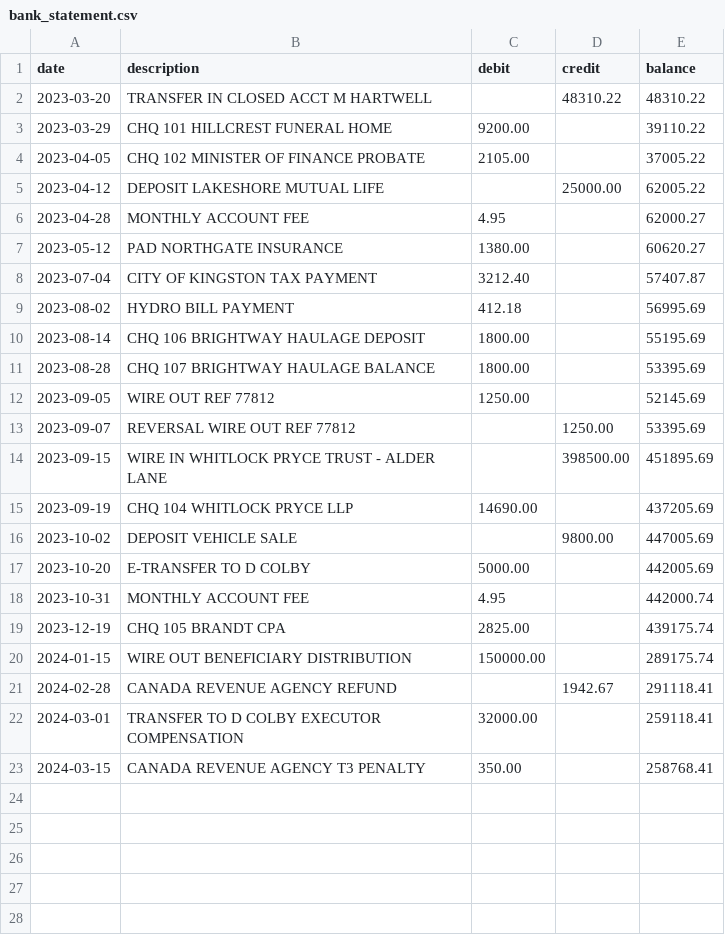
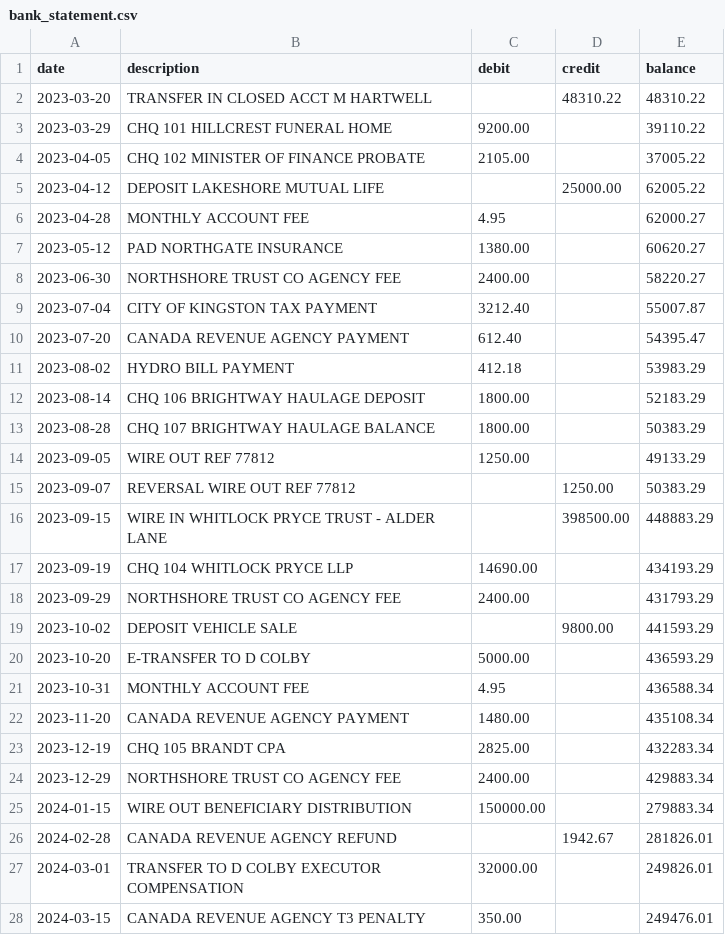
Before and after one commit to jamesjwgravelle/estate-reconciler, a CSV file: demo_matter/bank_statement.csv, drawn as a sheet.

```diff
--- a/demo_matter/bank_statement.csv
+++ b/demo_matter/bank_statement.csv
@@ -7,17 +7,22 @@ date,description,debit,credit,balance
 2023-05-12,PAD NORTHGATE INSURANCE,1380.00,,60620.27
-2023-07-04,CITY OF KINGSTON TAX PAYMENT,3212.40,,57407.87
-2023-08-02,HYDRO BILL PAYMENT,412.18,,56995.69
-2023-08-14,CHQ 106 BRIGHTWAY HAULAGE DEPOSIT,1800.00,,55195.69
-2023-08-28,CHQ 107 BRIGHTWAY HAULAGE BALANCE,1800.00,,53395.69
-2023-09-05,WIRE OUT REF 77812,1250.00,,52145.69
-2023-09-07,REVERSAL WIRE OUT REF 77812,,1250.00,53395.69
-2023-09-15,WIRE IN WHITLOCK PRYCE TRUST - ALDER LANE,,398500.00,451895.69
-2023-09-19,CHQ 104 WHITLOCK PRYCE LLP,14690.00,,437205.69
-2023-10-02,DEPOSIT VEHICLE SALE,,9800.00,447005.69
-2023-10-20,E-TRANSFER TO D COLBY,5000.00,,442005.69
-2023-10-31,MONTHLY ACCOUNT FEE,4.95,,442000.74
-2023-12-19,CHQ 105 BRANDT CPA,2825.00,,439175.74
-2024-01-15,WIRE OUT BENEFICIARY DISTRIBUTION,150000.00,,289175.74
-2024-02-28,CANADA REVENUE AGENCY REFUND,,1942.67,291118.41
-2024-03-01,TRANSFER TO D COLBY EXECUTOR COMPENSATION,32000.00,,259118.41
-2024-03-15,CANADA REVENUE AGENCY T3 PENALTY,350.00,,258768.41
+2023-06-30,NORTHSHORE TRUST CO AGENCY FEE,2400.00,,58220.27
+2023-07-04,CITY OF KINGSTON TAX PAYMENT,3212.40,,55007.87
+2023-07-20,CANADA REVENUE AGENCY PAYMENT,612.40,,54395.47
+2023-08-02,HYDRO BILL PAYMENT,412.18,,53983.29
+2023-08-14,CHQ 106 BRIGHTWAY HAULAGE DEPOSIT,1800.00,,52183.29
+2023-08-28,CHQ 107 BRIGHTWAY HAULAGE BALANCE,1800.00,,50383.29
+2023-09-05,WIRE OUT REF 77812,1250.00,,49133.29
+2023-09-07,REVERSAL WIRE OUT REF 77812,,1250.00,50383.29
+2023-09-15,WIRE IN WHITLOCK PRYCE TRUST - ALDER LANE,,398500.00,448883.29
+2023-09-19,CHQ 104 WHITLOCK PRYCE LLP,14690.00,,434193.29
+2023-09-29,NORTHSHORE TRUST CO AGENCY FEE,2400.00,,431793.29
+2023-10-02,DEPOSIT VEHICLE SALE,,9800.00,441593.29
+2023-10-20,E-TRANSFER TO D COLBY,5000.00,,436593.29
+2023-10-31,MONTHLY ACCOUNT FEE,4.95,,436588.34
+2023-11-20,CANADA REVENUE AGENCY PAYMENT,1480.00,,435108.34
+2023-12-19,CHQ 105 BRANDT CPA,2825.00,,432283.34
+2023-12-29,NORTHSHORE TRUST CO AGENCY FEE,2400.00,,429883.34
+2024-01-15,WIRE OUT BENEFICIARY DISTRIBUTION,150000.00,,279883.34
+2024-02-28,CANADA REVENUE AGENCY REFUND,,1942.67,281826.01
+2024-03-01,TRANSFER TO D COLBY EXECUTOR COMPENSATION,32000.00,,249826.01
+2024-03-15,CANADA REVENUE AGENCY T3 PENALTY,350.00,,249476.01
```
Also changed, not shown: demo_matter/accounts.csv, 34 other files.
